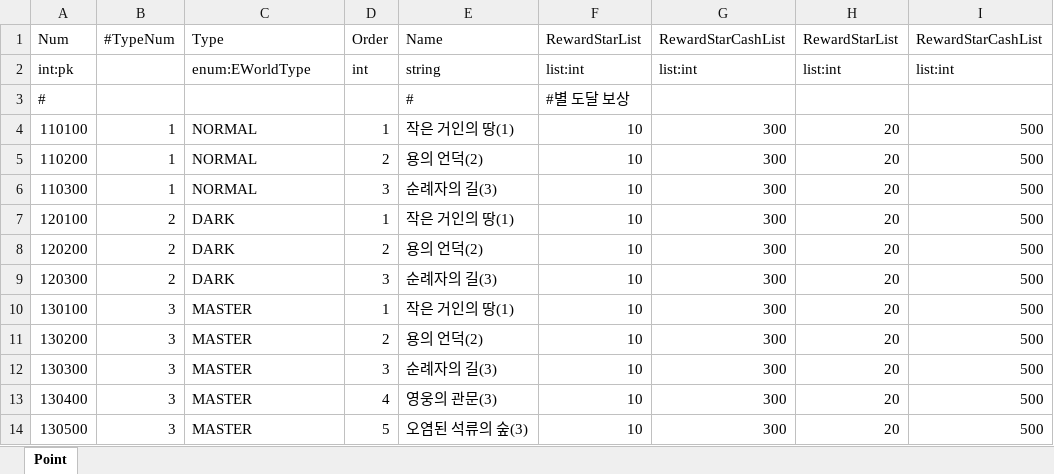
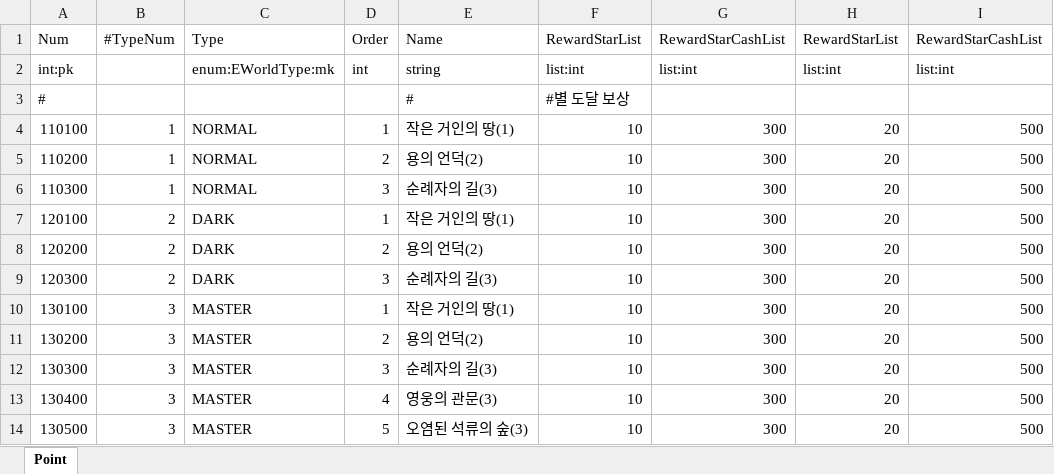
Before and after one commit to Kimseogyoung/AspNetGameServerStudy, an Excel workbook: Data/Excel/Proto/World.xlsx, sheet Point, drawn as a sheet; only a part is shown; values as stored, in another font and other column widths than the file's, no borders; the diff names each change by its address in the sheet, - before the commit and + after, or states it on an @@ line.

Commit message:
이전 World 전부 완료했는지 검증

```diff
--- a/Data/Excel/Proto/World.xlsx (sheet Point)
+++ b/Data/Excel/Proto/World.xlsx (sheet Point)
-C2: enum:EWorldType
+C2: enum:EWorldType:mk
```
Also changed, not shown: 4 other files.
